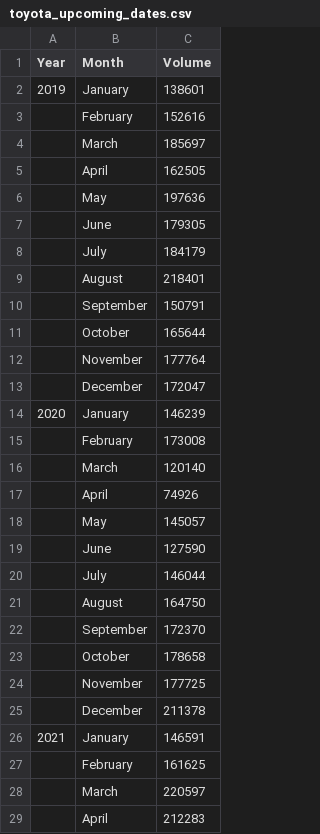
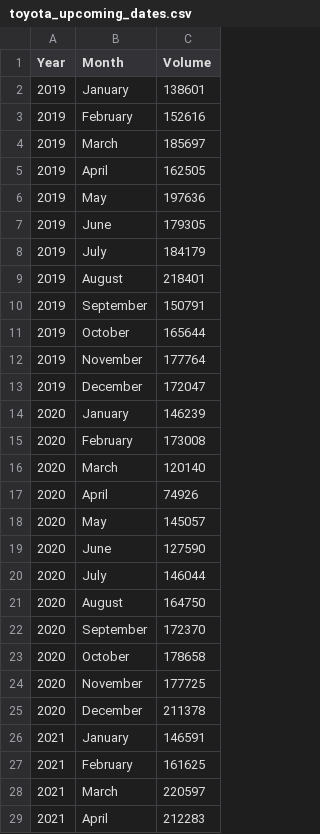
Before and after one commit to lhe12/tripod, a CSV file: toyota_upcoming_dates.csv, drawn as a sheet; only a part is shown; the diff covers the shown part only.

```diff
--- a/toyota_upcoming_dates.csv
+++ b/toyota_upcoming_dates.csv
@@ -2,28 +2,28 @@ Year,Month,Volume
 2019,January,138601
-,February,152616
-,March,185697
-,April,162505
-,May,197636
-,June,179305
-,July,184179
-,August,218401
-,September,150791
-,October,165644
-,November,177764
-,December,172047
+2019,February,152616
+2019,March,185697
+2019,April,162505
+2019,May,197636
+2019,June,179305
+2019,July,184179
+2019,August,218401
+2019,September,150791
+2019,October,165644
+2019,November,177764
+2019,December,172047
 2020,January,146239
-,February,173008
-,March,120140
-,April,74926
-,May,145057
-,June,127590
-,July,146044
-,August,164750
-,September,172370
-,October,178658
-,November,177725
-,December,211378
+2020,February,173008
+2020,March,120140
+2020,April,74926
+2020,May,145057
+2020,June,127590
+2020,July,146044
+2020,August,164750
+2020,September,172370
+2020,October,178658
+2020,November,177725
+2020,December,211378
 2021,January,146591
-,February,161625
-,March,220597
-,April,212283
+2021,February,161625
+2021,March,220597
+2021,April,212283
```
Also changed, not shown: 2 edited cells elsewhere in this file, toyota_daily_sales.csv.
